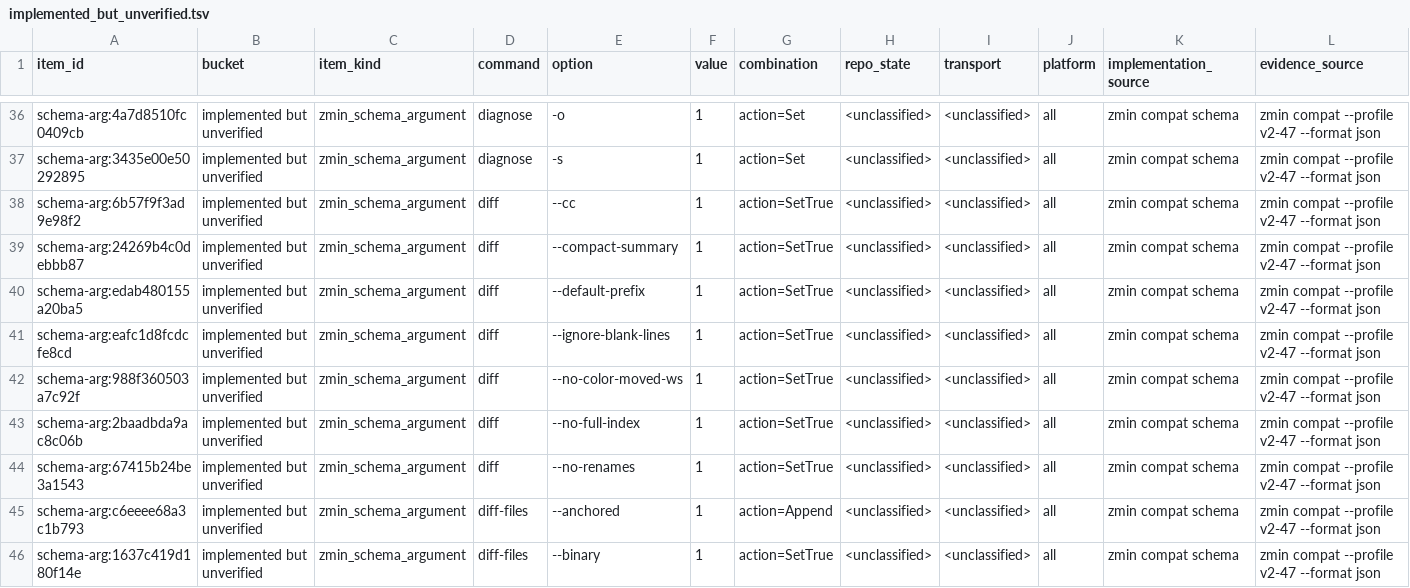
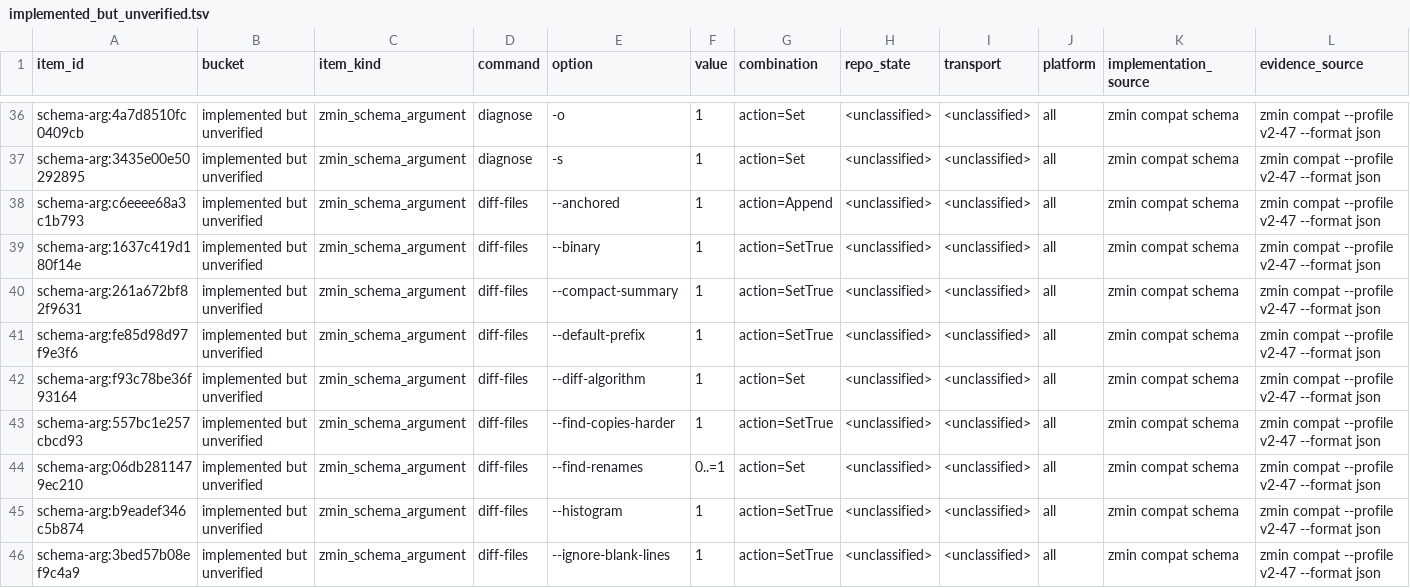
Before and after one commit to dschewchenko/zmin, a TSV file: docs/cli/census/implemented_but_unverified.tsv, drawn as a sheet; only a part is shown, gaps mark what is left out; the shorter side is filled out with more unchanged rows; rows hold the shown columns only; the diff names each change by its address in the sheet, - before the commit and + after, or states it on an @@ line.

Commit message:
test: add diff schema oracle rows

```diff
--- a/docs/cli/census/implemented_but_unverified.tsv
+++ b/docs/cli/census/implemented_but_unverified.tsv
-row 38: schema-arg:6b57f9f3ad9e98f2 | implemented but unverified | zmin_schema_argument | diff | --cc | 1 | action=SetTrue | <unclassified> | <unclassified> | all | zmin compat schema | zmin compat --profile v2-47 --format json
-row 39: schema-arg:24269b4c0debbb87 | implemented but unverified | zmin_schema_argument | diff | --compact-summary | 1 | action=SetTrue | <unclassified> | <unclassified> | all | zmin compat schema | zmin compat --profile v2-47 --format json
-row 40: schema-arg:edab480155a20ba5 | implemented but unverified | zmin_schema_argument | diff | --default-prefix | 1 | action=SetTrue | <unclassified> | <unclassified> | all | zmin compat schema | zmin compat --profile v2-47 --format json
-row 41: schema-arg:eafc1d8fcdcfe8cd | implemented but unverified | zmin_schema_argument | diff | --ignore-blank-lines | 1 | action=SetTrue | <unclassified> | <unclassified> | all | zmin compat schema | zmin compat --profile v2-47 --format json
-row 42: schema-arg:988f360503a7c92f | implemented but unverified | zmin_schema_argument | diff | --no-color-moved-ws | 1 | action=SetTrue | <unclassified> | <unclassified> | all | zmin compat schema | zmin compat --profile v2-47 --format json
-row 43: schema-arg:2baadbda9ac8c06b | implemented but unverified | zmin_schema_argument | diff | --no-full-index | 1 | action=SetTrue | <unclassified> | <unclassified> | all | zmin compat schema | zmin compat --profile v2-47 --format json
-row 44: schema-arg:67415b24be3a1543 | implemented but unverified | zmin_schema_argument | diff | --no-renames | 1 | action=SetTrue | <unclassified> | <unclassified> | all | zmin compat schema | zmin compat --profile v2-47 --format json
```
Also changed, not shown: docs/cli/census/summary.tsv, docs/cli/matrices/diff_v2_47.tsv, 4 other files.
